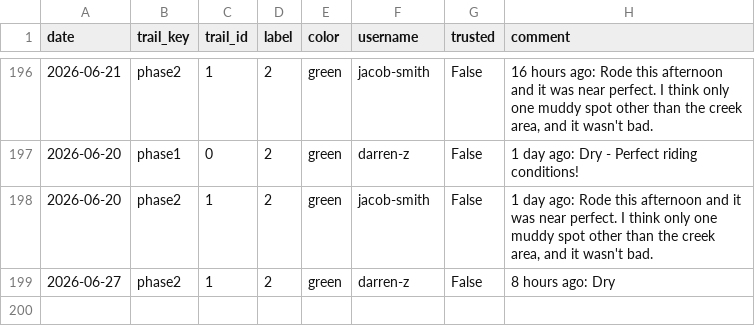
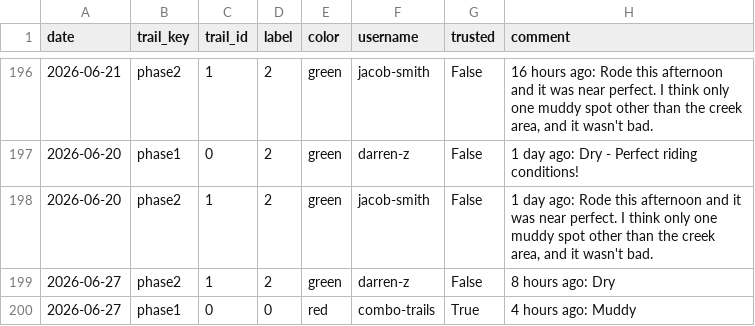
Before and after one commit to goliatham/mtb-trail-conditions-predictor, a CSV file: data/mtb_scrape_raw.csv, drawn as a sheet; only a part is shown, gaps mark what is left out; the diff names each change by its address in the sheet, - before the commit and + after, or states it on an @@ line.

```diff
--- a/data/mtb_scrape_raw.csv
+++ b/data/mtb_scrape_raw.csv
+row 200: 2026-06-27 | phase1 | 0 | 0 | red | combo-trails | True | 4 hours ago: Muddy
```
Also changed, not shown: 3 other files.
